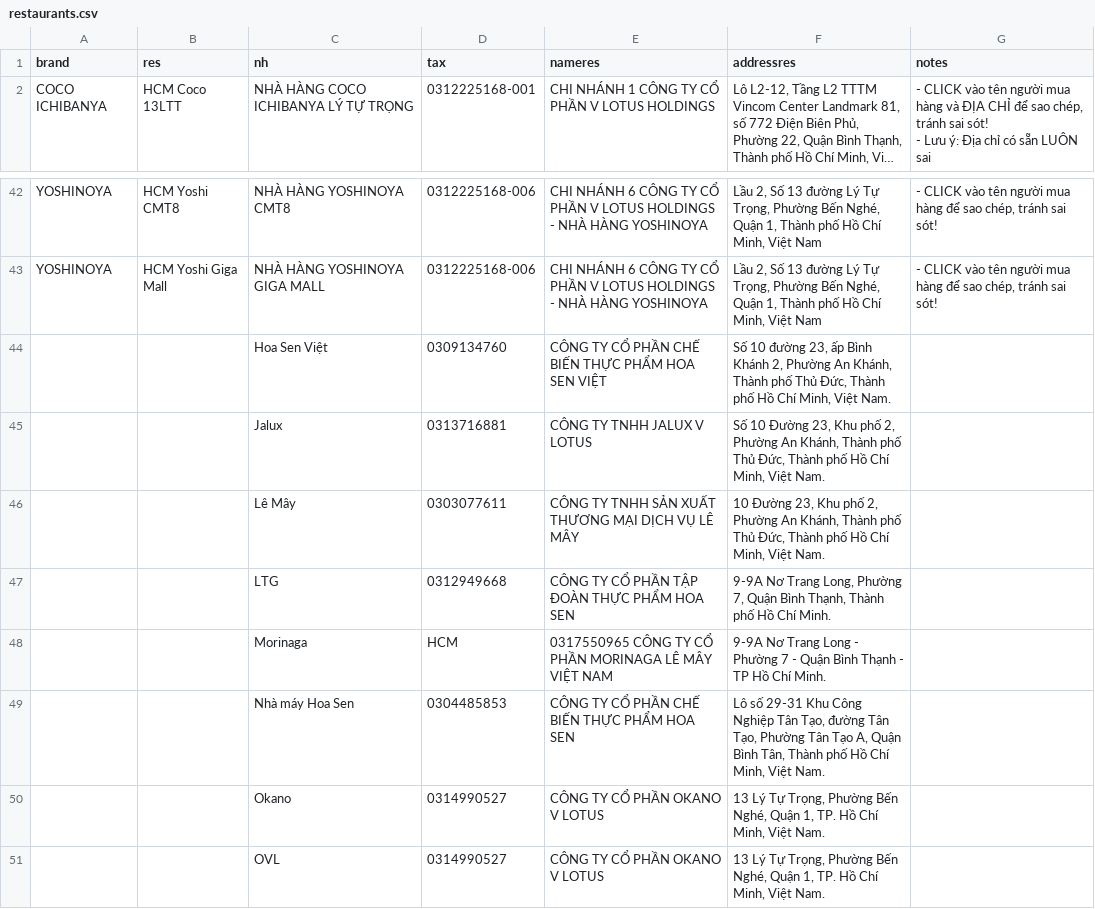
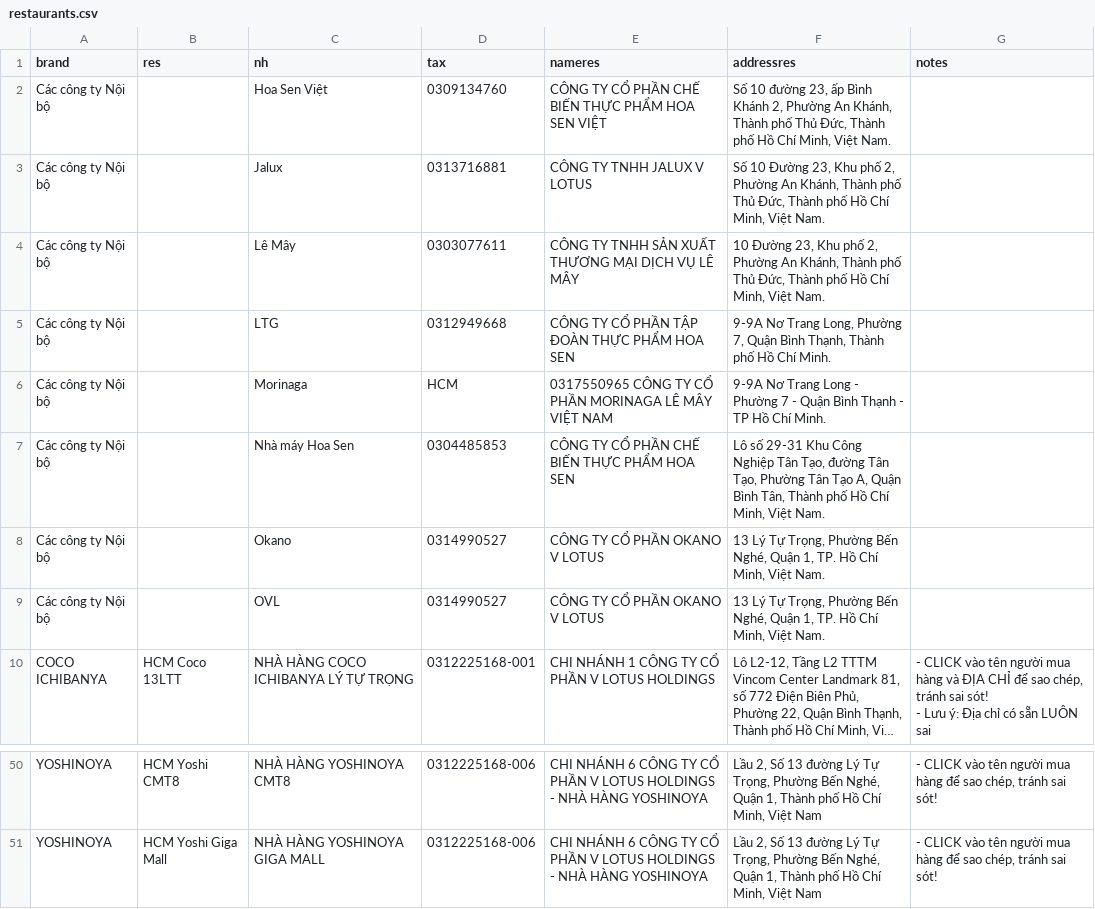
Before and after one commit to zawnnn/xhdlotus, a CSV file: restaurants.csv, drawn as a sheet; only a part is shown, gaps mark what is left out; long unchanged cells end in …; removed rows and columns are numbered as before the commit, all else as after; the diff names each change by its address in the sheet, - before the commit and + after, or states it on an @@ line.

Commit message:
Update restaurants.csv

```diff
--- a/restaurants.csv
+++ b/restaurants.csv
+row 2: Các công ty Nội bộ |  | Hoa Sen Việt | 0309134760 | CÔNG TY CỔ PHẦN CHẾ BIẾN THỰC PHẨM HOA SEN VIỆT | Số 10 đường 23, ấp Bình Khánh 2, Phường An Khánh, Thành phố Thủ Đức, Thành phố Hồ Chí Minh, Việt Nam.
+row 3: Các công ty Nội bộ |  | Jalux | 0313716881 | CÔNG TY TNHH JALUX V LOTUS | Số 10 Đường 23, Khu phố 2, Phường An Khánh, Thành phố Thủ Đức, Thành phố Hồ Chí Minh, Việt Nam.
+row 4: Các công ty Nội bộ |  | Lê Mây | 0303077611 | CÔNG TY TNHH SẢN XUẤT THƯƠNG MẠI DỊCH VỤ LÊ MÂY | 10 Đường 23, Khu phố 2, Phường An Khánh, Thành phố Thủ Đức, Thành phố Hồ Chí Minh, Việt Nam.
+row 5: Các công ty Nội bộ |  | LTG | 0312949668 | CÔNG TY CỔ PHẦN TẬP ĐOÀN THỰC PHẨM HOA SEN | 9-9A Nơ Trang Long, Phường 7, Quận Bình Thạnh, Thành phố Hồ Chí Minh.
+row 6: Các công ty Nội bộ |  | Morinaga | HCM | 0317550965 CÔNG TY CỔ PHẦN MORINAGA LÊ MÂY VIỆT NAM | 9-9A Nơ Trang Long - Phường 7 - Quận Bình Thạnh - TP Hồ Chí Minh.
+row 7: Các công ty Nội bộ |  | Nhà máy Hoa Sen | 0304485853 | CÔNG TY CỔ PHẦN CHẾ BIẾN THỰC PHẨM HOA SEN | Lô số 29-31 Khu Công Nghiệp Tân Tạo, đường Tân Tạo, Phường Tân Tạo A, Quận Bình Tân, Thành phố Hồ Chí Minh, Việt Nam.
+row 8: Các công ty Nội bộ |  | Okano | 0314990527 | CÔNG TY CỔ PHẦN OKANO V LOTUS | 13 Lý Tự Trọng, Phường Bến Nghé, Quận 1, TP. Hồ Chí Minh, Việt Nam.
+row 9: Các công ty Nội bộ |  | OVL | 0314990527 | CÔNG TY CỔ PHẦN OKANO V LOTUS | 13 Lý Tự Trọng, Phường Bến Nghé, Quận 1, TP. Hồ Chí Minh, Việt Nam.
-row 44:  |  | Hoa Sen Việt | 0309134760 | CÔNG TY CỔ PHẦN CHẾ BIẾN THỰC PHẨM HOA SEN VIỆT | Số 10 đường 23, ấp Bình Khánh 2, Phường An Khánh, Thành phố Thủ Đức, Thành phố Hồ Chí Minh, Việt Nam.
-row 45:  |  | Jalux | 0313716881 | CÔNG TY TNHH JALUX V LOTUS | Số 10 Đường 23, Khu phố 2, Phường An Khánh, Thành phố Thủ Đức, Thành phố Hồ Chí Minh, Việt Nam.
-row 46:  |  | Lê Mây | 0303077611 | CÔNG TY TNHH SẢN XUẤT THƯƠNG MẠI DỊCH VỤ LÊ MÂY | 10 Đường 23, Khu phố 2, Phường An Khánh, Thành phố Thủ Đức, Thành phố Hồ Chí Minh, Việt Nam.
-row 47:  |  | LTG | 0312949668 | CÔNG TY CỔ PHẦN TẬP ĐOÀN THỰC PHẨM HOA SEN | 9-9A Nơ Trang Long, Phường 7, Quận Bình Thạnh, Thành phố Hồ Chí Minh.
-row 48:  |  | Morinaga | HCM | 0317550965 CÔNG TY CỔ PHẦN MORINAGA LÊ MÂY VIỆT NAM | 9-9A Nơ Trang Long - Phường 7 - Quận Bình Thạnh - TP Hồ Chí Minh.
-row 49:  |  | Nhà máy Hoa Sen | 0304485853 | CÔNG TY CỔ PHẦN CHẾ BIẾN THỰC PHẨM HOA SEN | Lô số 29-31 Khu Công Nghiệp Tân Tạo, đường Tân Tạo, Phường Tân Tạo A, Quận Bình Tân, Thành phố Hồ Chí Minh, Việt Nam.
-row 50:  |  | Okano | 0314990527 | CÔNG TY CỔ PHẦN OKANO V LOTUS | 13 Lý Tự Trọng, Phường Bến Nghé, Quận 1, TP. Hồ Chí Minh, Việt Nam.
-row 51:  |  | OVL | 0314990527 | CÔNG TY CỔ PHẦN OKANO V LOTUS | 13 Lý Tự Trọng, Phường Bến Nghé, Quận 1, TP. Hồ Chí Minh, Việt Nam.
```
